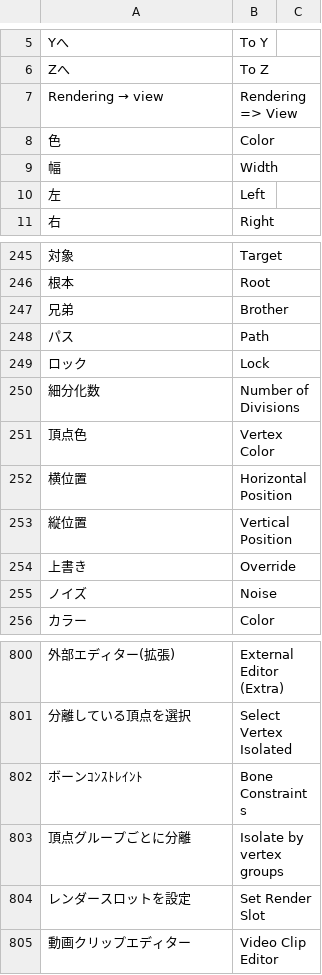
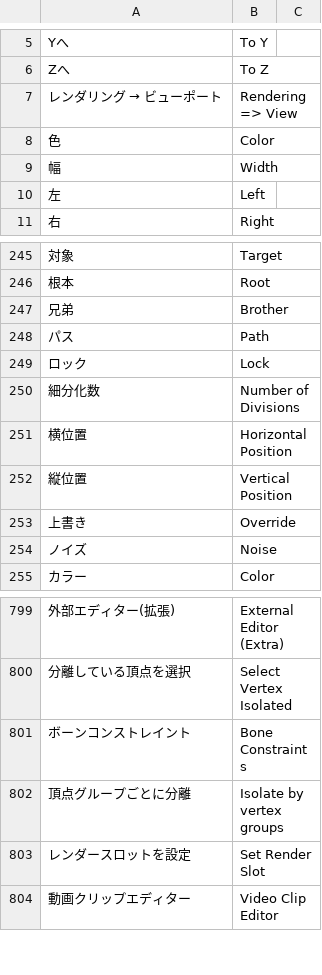
Before and after one commit to bookyakuno/Blender-Scramble-Addon, a CSV file: TranslationDictionary.csv, drawn as a sheet; only a part is shown, gaps mark what is left out.

Commit message:
訳語の細かい変更
ミス、重複、不要な訳語などの修正

```diff
--- a/TranslationDictionary.csv
+++ b/TranslationDictionary.csv
@@ -6,3 +6,3 @@
 "Zへ","To Z"
-"Rendering → view","Rendering => View"
+"レンダリング → ビューポート","Rendering => View"
 "色","Color"
@@ -250,3 +250,2 @@
 "細分化数","Number of Divisions"
-"頂点色","Vertex Color"
 "横位置","Horizontal Position"
@@ -801,3 +800,3 @@
 "分離している頂点を選択","Select Vertex Isolated"
-"ボーンｺﾝｽﾄﾚｲﾝﾄ","Bone Constraints"
+"ボーンコンストレイント","Bone Constraints"
 "頂点グループごとに分離","Isolate by vertex groups"
```
